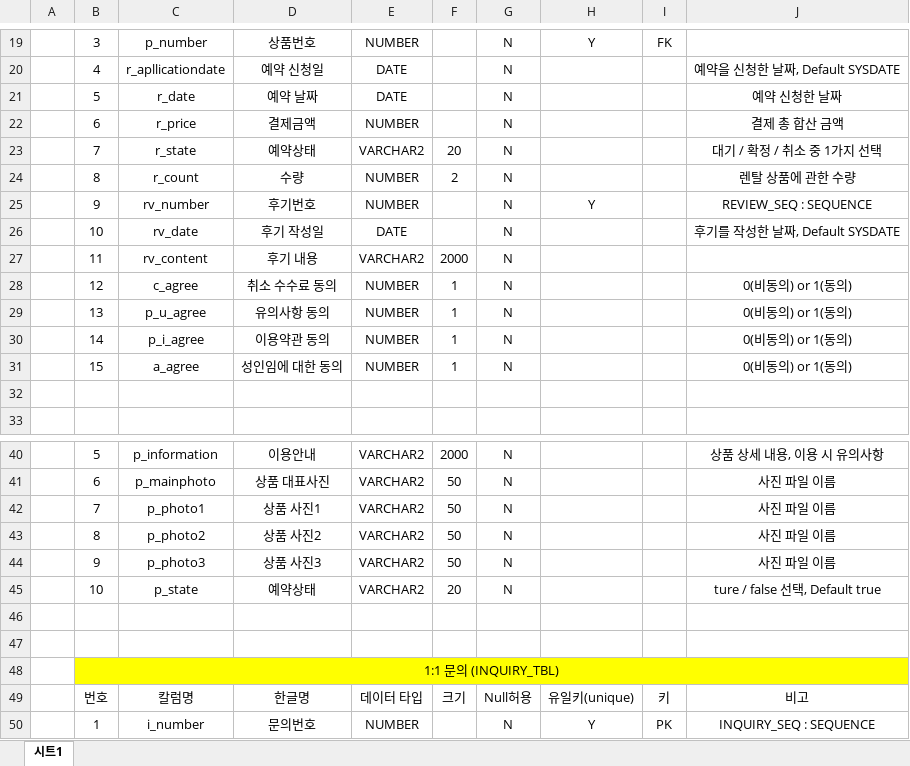
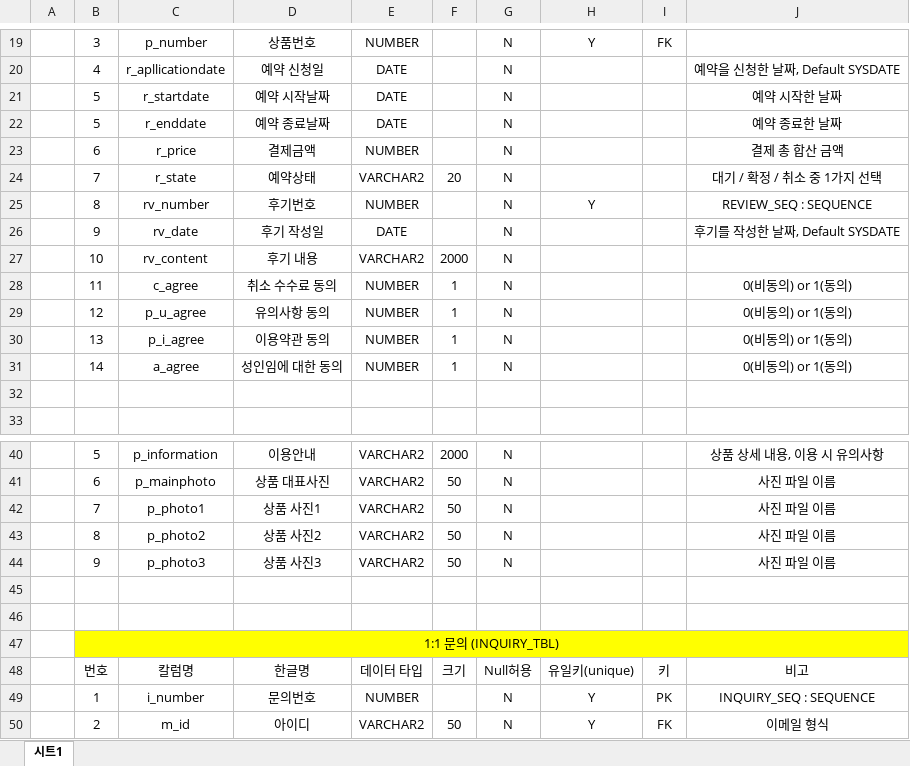
Before and after one commit to seoulsudal/CamFlexProject, an Excel workbook: 프로젝트 산출물/5. 테이블명세서/캠플렉스 테이블 명세서.xlsx, sheet 시트1, drawn as a sheet; only a part is shown, gaps mark what is left out; the shorter side is filled out with more unchanged rows; values as stored, in another font and other column widths than the file's, no borders; removed rows and columns are numbered as before the commit, all else as after; the diff names each change by its address in the sheet, - before the commit and + after, or states it on an @@ line.

Commit message:
예약 디테일 구현, 테이블명세서 수정

```diff
--- a/프로젝트 산출물/5. 테이블명세서/캠플렉스 테이블 명세서.xlsx (sheet 시트1)
+++ b/프로젝트 산출물/5. 테이블명세서/캠플렉스 테이블 명세서.xlsx (sheet 시트1)
+row 21:  | 5 | r_startdate | 예약 시작날짜 | DATE |  | N |  |  | 예약 시작한 날짜
-C22: r_date
+C22: r_enddate
-D22: 예약 날짜
+D22: 예약 종료날짜
-J22: 예약 신청한 날짜
+J22: 예약 종료한 날짜
-row 24:  | 8 | r_count | 수량 | NUMBER | 2 | N |  |  | 렌탈 상품에 관한 수량
-B25: 9
+B25: 8
-B26: 10
+B26: 9
-B27: 11
+B27: 10
-B28: 12
+B28: 11
-B29: 13
+B29: 12
-B30: 14
+B30: 13
-B31: 15
+B31: 14
-row 45:  | 10 | p_state | 예약상태 | VARCHAR2 | 20 | N |  |  | ture / false 선택, Default true
```
Also changed, not shown: 16 other files.
